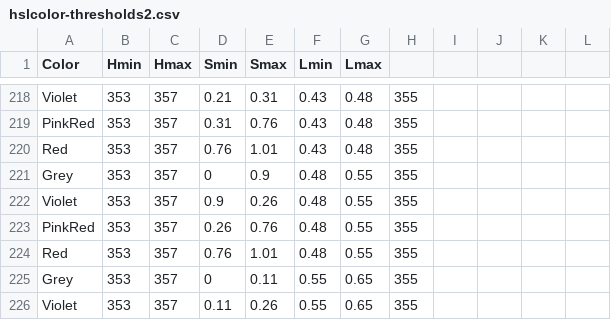
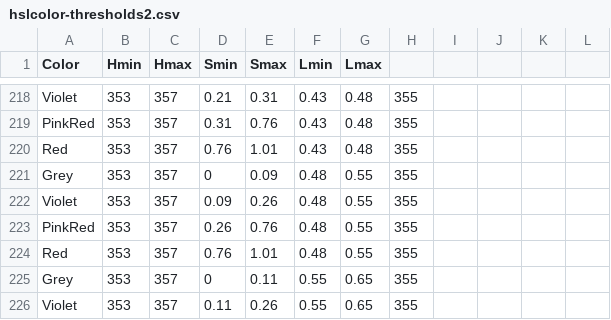
Before and after one commit to theunknowner/Thresholds, a CSV file: Thresholds/hslcolor-thresholds2.csv, drawn as a sheet; only a part is shown, gaps mark what is left out; the diff covers the shown part only.

```diff
--- a/Thresholds/hslcolor-thresholds2.csv
+++ b/Thresholds/hslcolor-thresholds2.csv
@@ -220,4 +220,4 @@ PinkRed,353,357,0.31,0.76,0.43,0.48,355,,,,
 Red,353,357,0.76,1.01,0.43,0.48,355,,,,
-Grey,353,357,0,0.9,0.48,0.55,355,,,,
-Violet,353,357,0.9,0.26,0.48,0.55,355,,,,
+Grey,353,357,0,0.09,0.48,0.55,355,,,,
+Violet,353,357,0.09,0.26,0.48,0.55,355,,,,
 PinkRed,353,357,0.26,0.76,0.48,0.55,355,,,,
```
Also changed, not shown: 8 added rows, 2 removed rows and 18 edited cells elsewhere in this file, 2 other files.
